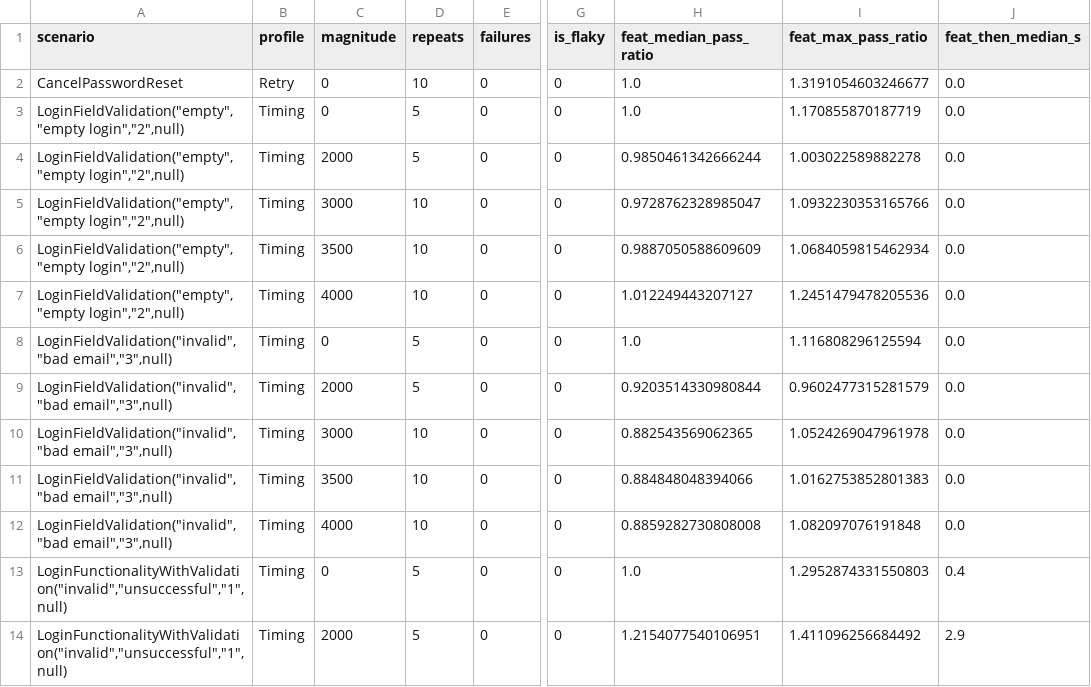
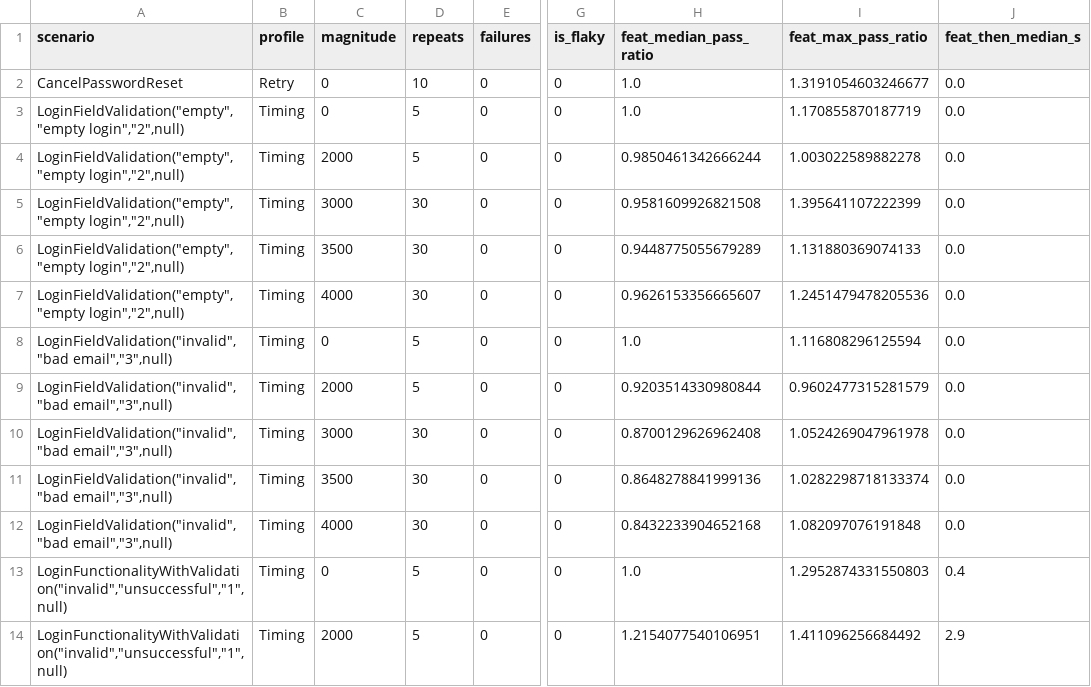
Before and after one commit to gwuxdesign/ClientPortal.PRAT, a CSV file: data/training-table.csv, drawn as a sheet; only a part is shown, gaps mark what is left out; the diff covers the shown part only; the diff names each change by its address in the sheet, - before the commit and + after, or states it on an @@ line.

Commit message:
Regenerate training table from Latency 2000/2500 and Timing 3000/3500/4000 repeat-20 batches; replace migrate_add_step_seconds.py with the general migrate_schema.py

```diff
--- a/data/training-table.csv
+++ b/data/training-table.csv
-D5:D7 (repeats): 10
+D5:D7 (repeats): 30
-H5 (feat_median_pass_ratio): 0.9728762328985047
+H5 (feat_median_pass_ratio): 0.9581609926821508
-I5 (feat_max_pass_ratio): 1.0932230353165766
+I5 (feat_max_pass_ratio): 1.395641107222399
-H6 (feat_median_pass_ratio): 0.9887050588609609
+H6 (feat_median_pass_ratio): 0.9448775055679289
-I6 (feat_max_pass_ratio): 1.0684059815462934
+I6 (feat_max_pass_ratio): 1.131880369074133
-H7 (feat_median_pass_ratio): 1.012249443207127
+H7 (feat_median_pass_ratio): 0.9626153356665607
-D10:D12 (repeats): 10
+D10:D12 (repeats): 30
-H10 (feat_median_pass_ratio): 0.882543569062365
+H10 (feat_median_pass_ratio): 0.8700129626962408
-H11 (feat_median_pass_ratio): 0.884848048394066
+H11 (feat_median_pass_ratio): 0.8648278841999136
-I11 (feat_max_pass_ratio): 1.0162753852801383
+I11 (feat_max_pass_ratio): 1.0282298718133374
-H12 (feat_median_pass_ratio): 0.8859282730808008
+H12 (feat_median_pass_ratio): 0.8432233904652168
```
Also changed, not shown: 136 edited cells elsewhere in this file, 2 other files.
